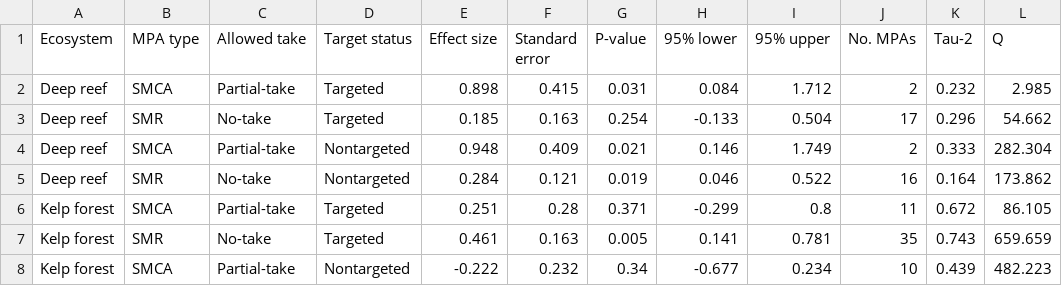
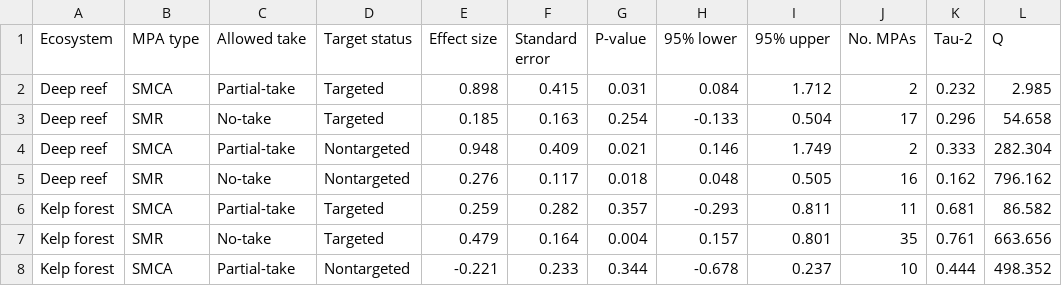
Before and after one commit to NCEAS/ca-mpa, a CSV file: analyses/1performance_eco/tables/TableS8_hab_target_meta_table.csv, drawn as a sheet; only a part is shown; the diff covers the shown part only.

```diff
--- a/analyses/1performance_eco/tables/TableS8_hab_target_meta_table.csv
+++ b/analyses/1performance_eco/tables/TableS8_hab_target_meta_table.csv
@@ -2,7 +2,7 @@
 "Deep reef","SMCA","Partial-take","Targeted",0.898,0.415,0.031,0.084,1.712,2,0.232,2.985
-"Deep reef","SMR","No-take","Targeted",0.185,0.163,0.254,-0.133,0.504,17,0.296,54.662
+"Deep reef","SMR","No-take","Targeted",0.185,0.163,0.254,-0.133,0.504,17,0.296,54.658
 "Deep reef","SMCA","Partial-take","Nontargeted",0.948,0.409,0.021,0.146,1.749,2,0.333,282.304
-"Deep reef","SMR","No-take","Nontargeted",0.284,0.121,0.019,0.046,0.522,16,0.164,173.862
-"Kelp forest","SMCA","Partial-take","Targeted",0.251,0.28,0.371,-0.299,0.8,11,0.672,86.105
-"Kelp forest","SMR","No-take","Targeted",0.461,0.163,0.005,0.141,0.781,35,0.743,659.659
-"Kelp forest","SMCA","Partial-take","Nontargeted",-0.222,0.232,0.34,-0.677,0.234,10,0.439,482.223
+"Deep reef","SMR","No-take","Nontargeted",0.276,0.117,0.018,0.048,0.505,16,0.162,796.162
+"Kelp forest","SMCA","Partial-take","Targeted",0.259,0.282,0.357,-0.293,0.811,11,0.681,86.582
+"Kelp forest","SMR","No-take","Targeted",0.479,0.164,0.004,0.157,0.801,35,0.761,663.656
+"Kelp forest","SMCA","Partial-take","Nontargeted",-0.221,0.233,0.344,-0.678,0.237,10,0.444,498.352
```
Also changed, not shown: 12 edited cells elsewhere in this file, 6 other files.
